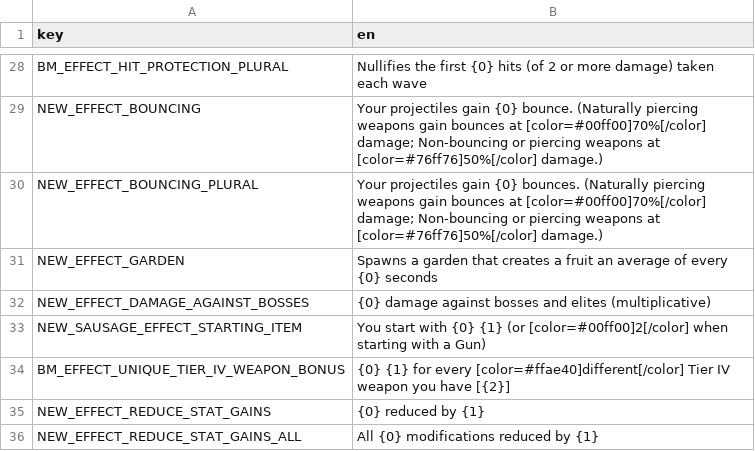
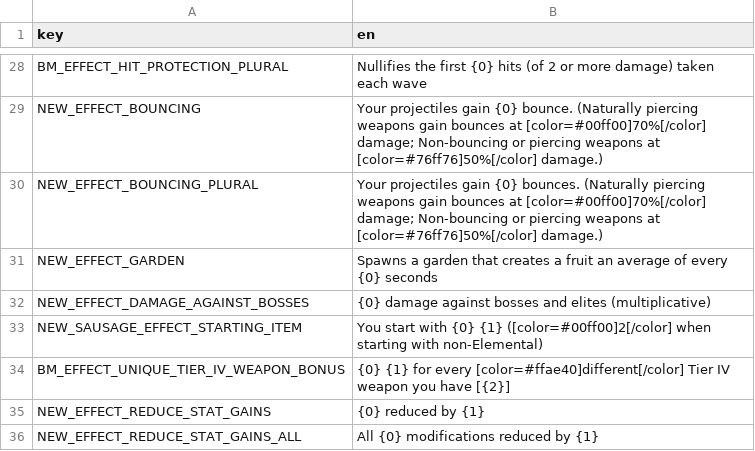
Before and after one commit to DarkTwinge/Brotato-BalanceMod, a CSV file: translations/BalanceMod.csv, drawn as a sheet; only a part is shown, gaps mark what is left out.

Commit message:
2.3.2: Weird Food's Downside Dodge -> Speed; Minor tweaks to Alien Eyes, Cog, Candle, Power Generator, Tyler; Applied Mage's 2nd Sausage to all non-Elemental weapons; Added Harpoon as a starter for Sailor

```diff
--- a/translations/BalanceMod.csv
+++ b/translations/BalanceMod.csv
@@ -32,3 +32,3 @@ NEW_EFFECT_GARDEN,Spawns a garden that creates a fruit an average of every {0} s
 NEW_EFFECT_DAMAGE_AGAINST_BOSSES,{0} damage against bosses and elites (multiplicative)
-NEW_SAUSAGE_EFFECT_STARTING_ITEM,You start with {0} {1} (or [color=#00ff00]2[/color] when starting with a Gun)
+NEW_SAUSAGE_EFFECT_STARTING_ITEM,You start with {0} {1} ([color=#00ff00]2[/color] when starting with non-Elemental)
 BM_EFFECT_UNIQUE_TIER_IV_WEAPON_BONUS,{0} {1} for every [color=#ffae40]different[/color] Tier IV weapon you have [{2}]
```
Also changed, not shown: 7 other files.
